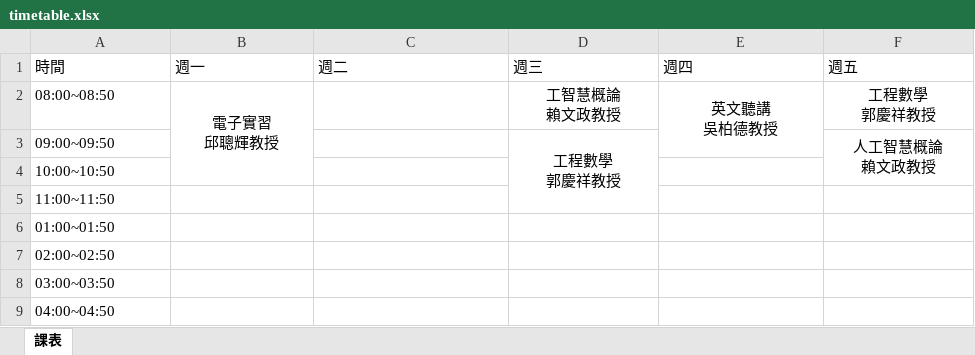
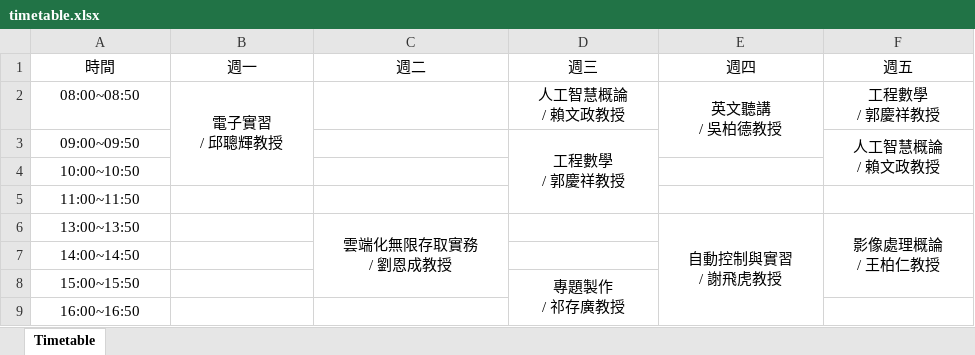
Before and after one commit to zreostar/ex2, an Excel workbook: timetable.xlsx, sheet Timetable, drawn as a sheet; values as stored, in another font and other column widths than the file's, no borders; removed rows and columns are numbered as before the commit, all else as after; ↵ is a line break in a cell; the diff names each change by its address in the sheet, - before the commit and + after, or states it on an @@ line.

```diff
--- a/timetable.xlsx (sheet Timetable)
+++ b/timetable.xlsx (sheet Timetable)
-sheet tab: 課表
+sheet tab: Timetable
-A1:F1 alignment: left
+A1:F1 alignment: center
-A2:A5 alignment: left
+A2:A5 alignment: center
-B2 (週一): 電子實習 ↵ 邱聰輝教授
+B2 (週一): 電子實習 ↵ / 邱聰輝教授
-D2 (週三): 工智慧概論 ↵ 賴文政教授
+D2 (週三): 人工智慧概論 ↵ / 賴文政教授
-E2 (週四): 英文聽講 ↵ 吳柏德教授
+E2 (週四): 英文聽講 ↵ / 吳柏德教授
-F2 (週五): 工程數學 ↵ 郭慶祥教授
+F2 (週五): 工程數學 ↵ / 郭慶祥教授
-D3 (週三): 工程數學 ↵ 郭慶祥教授
+D3 (週三): 工程數學 ↵ / 郭慶祥教授
-F3 (週五): 人工智慧概論 ↵ 賴文政教授
+F3 (週五): 人工智慧概論 ↵ / 賴文政教授
-row 6: 01:00~01:50
-row 7: 02:00~02:50
+row 6: 13:00~13:50 |  | 雲端化無限存取實務 ↵ / 劉恩成教授 |  | 自動控制與實習 ↵ / 謝飛虎教授 | 影像處理概論 ↵ / 王柏仁教授
-A7 (時間): 03:00~03:50
+A7 (時間): 14:00~14:50
-A7 alignment: left
+A7 alignment: center
+row 8: 15:00~15:50 |  |  | 專題製作 ↵ / 祁存廣教授
-A9 (時間): 04:00~04:50
+A9 (時間): 16:00~16:50
-A9 alignment: left
+A9 alignment: center
```
Also changed, not shown: 1 other file.
